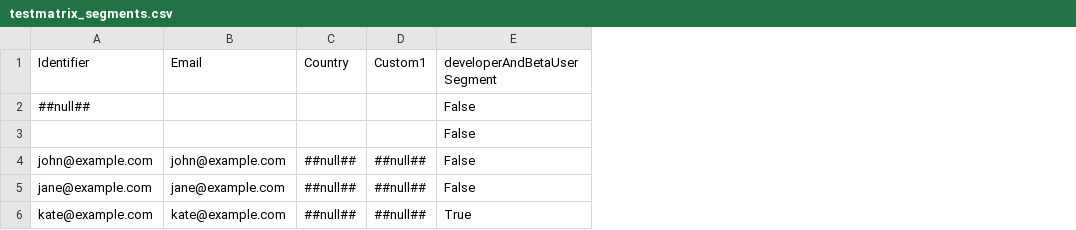
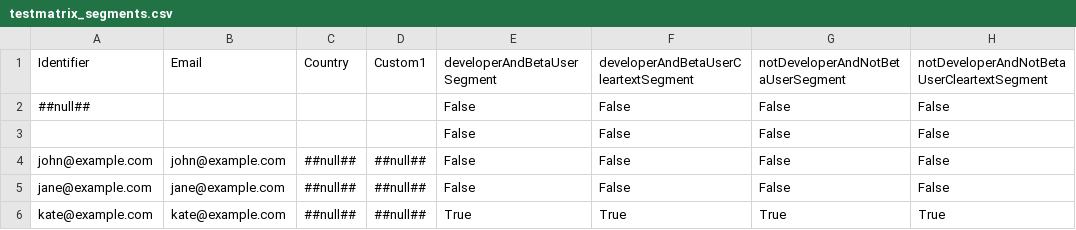
Before and after one commit to configcat/python-sdk, a CSV file: configcatclienttests/data/testmatrix_segments.csv, drawn as a sheet; the diff names each change by its address in the sheet, - before the commit and + after, or states it on an @@ line.

```diff
--- a/configcatclienttests/data/testmatrix_segments.csv
+++ b/configcatclienttests/data/testmatrix_segments.csv
+column F, rows 1-6: developerAndBetaUserCleartextSegment | False | False | False | False | True
+column G, rows 1-6: notDeveloperAndNotBetaUserSegment | False | False | False | False | True
+column H, rows 1-6: notDeveloperAndNotBetaUserCleartextSegment | False | False | False | False | True
```
Also changed, not shown: configcatclienttests/data/testmatrix_comparators_v6.csv, 7 other files.
